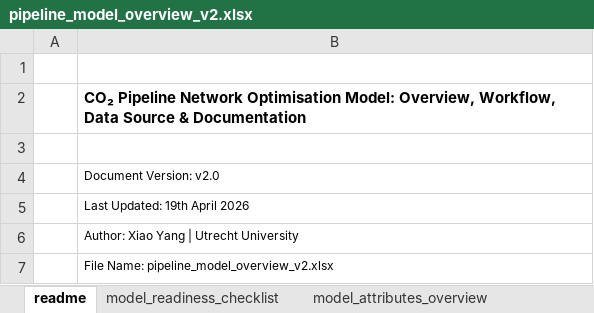
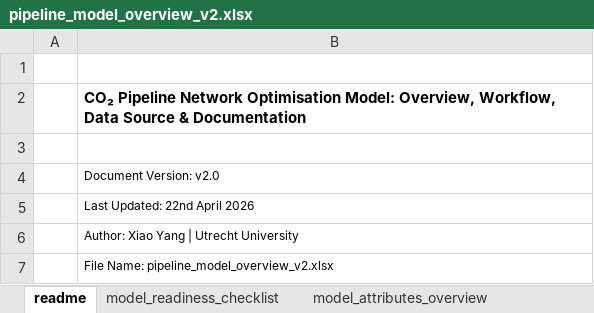
Before and after one commit to 404notykk/co2routex, an Excel workbook: co2routex/docs/pipeline_model_overview_v2.xlsx, sheet readme, drawn as a sheet; values as stored, in another font and other column widths than the file's, no borders; the diff names each change by its address in the sheet, - before the commit and + after, or states it on an @@ line.

```diff
--- a/co2routex/docs/pipeline_model_overview_v2.xlsx (sheet readme)
+++ b/co2routex/docs/pipeline_model_overview_v2.xlsx (sheet readme)
-B5: Last Updated: 19th April 2026
+B5: Last Updated: 22nd April 2026
```
Also changed, not shown: sheet external_integration_checklist, sheet data_sources, sheet model_readiness_checklist, other sheet tabs.
